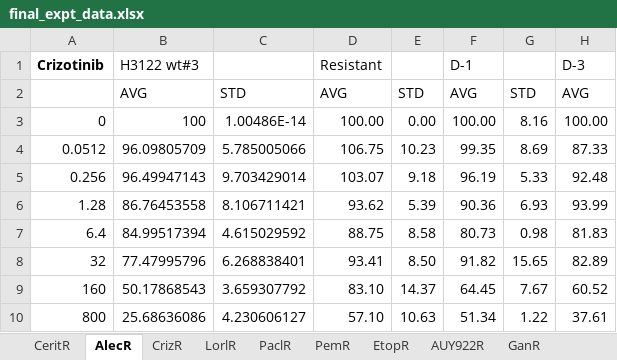
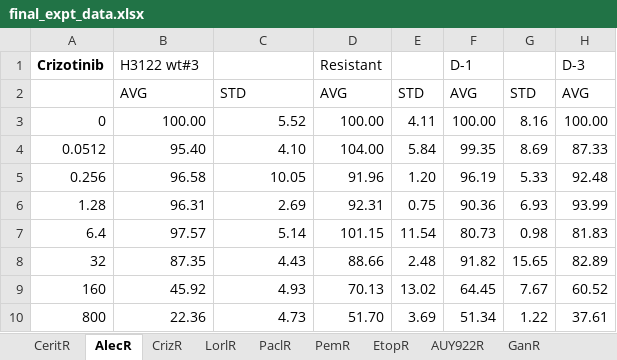
Before and after one commit to andrewdhawan/alk-collateral-sensitivity, an Excel workbook: final_expt_data.xlsx, sheet AlecR, drawn as a sheet; only a part is shown; values as stored, in another font and other column widths than the file's, no borders; the diff covers the shown part only; the diff names each change by its address in the sheet, - before the commit and + after, or states it on an @@ line.

```diff
--- a/final_expt_data.xlsx (sheet AlecR)
+++ b/final_expt_data.xlsx (sheet AlecR)
-B3: 100
+B3: 100.00
-C3: 1.00486E-14
+C3: 5.52
-E3: 0.00
+E3: 4.11
-B4: 96.09805709
+B4: 95.40
-C4: 5.785005066
+C4: 4.10
-D4: 106.75
+D4: 104.00
-E4: 10.23
+E4: 5.84
-B5: 96.49947143
+B5: 96.58
-C5: 9.703429014
+C5: 10.05
-D5: 103.07
+D5: 91.96
-E5: 9.18
+E5: 1.20
-B6: 86.76453558
+B6: 96.31
-C6: 8.106711421
+C6: 2.69
-D6: 93.62
+D6: 92.31
-E6: 5.39
+E6: 0.75
-B7: 84.99517394
+B7: 97.57
-C7: 4.615029592
+C7: 5.14
-D7: 88.75
+D7: 101.15
-E7: 8.58
+E7: 11.54
-B8: 77.47995796
+B8: 87.35
-C8: 6.268838401
+C8: 4.43
-D8: 93.41
+D8: 88.66
-E8: 8.50
+E8: 2.48
-B9: 50.17868543
+B9: 45.92
-C9: 3.659307792
+C9: 4.93
-D9: 83.10
+D9: 70.13
-E9: 14.37
+E9: 13.02
-B10: 25.68636086
+B10: 22.36
-C10: 4.230606127
+C10: 4.73
-D10: 57.10
+D10: 51.70
-E10: 10.63
+E10: 3.69
```
Also changed, not shown: 67 added rows, 67 removed rows and 177 edited cells elsewhere in this sheet, sheet CrizR, sheet LorlR, sheet CeritR, sheet PaclR, sheet AUY922R, sheet GanR, 3 more sheets, 1 other file.
